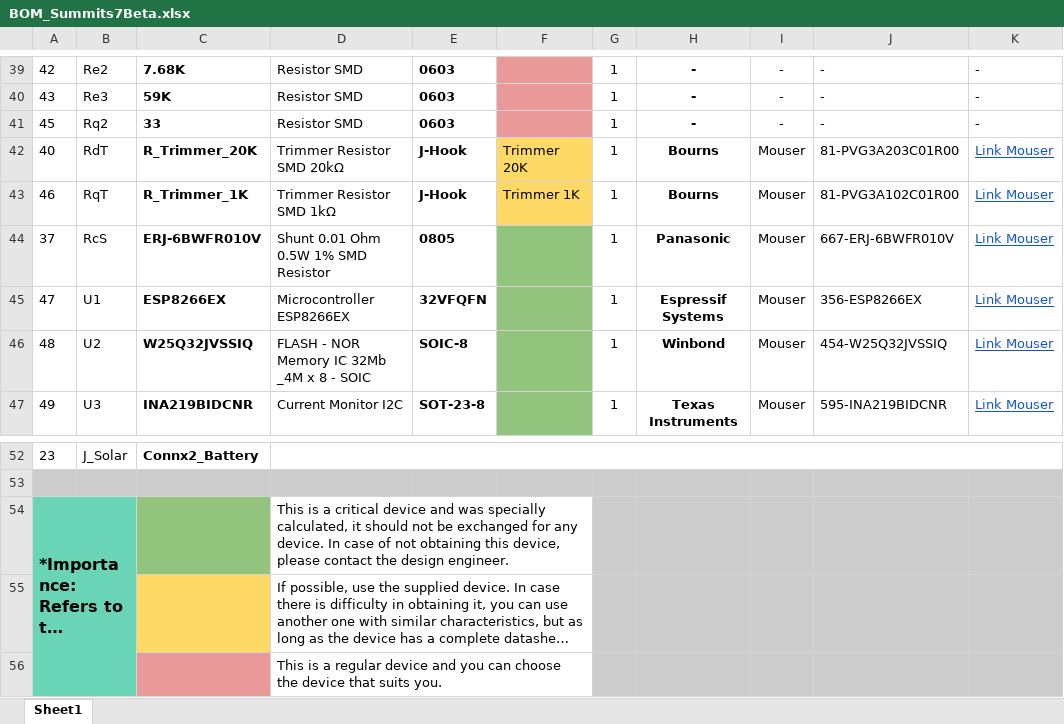
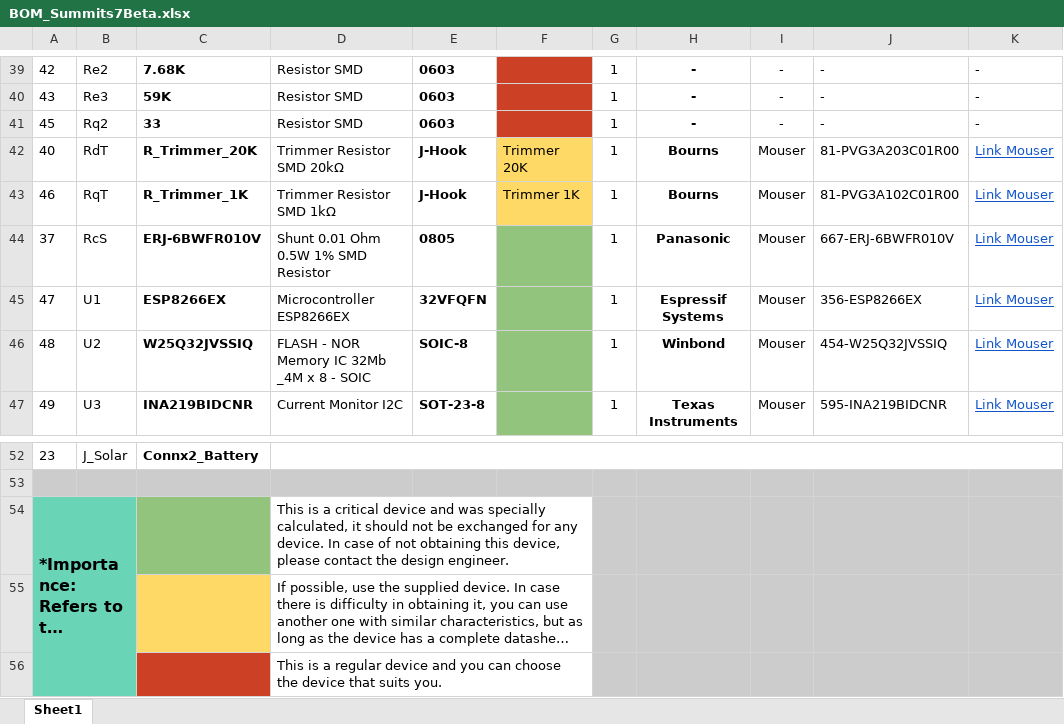
Before and after one commit to Gustbel/S7-PcbDesign, an Excel workbook: Project Outputs for Summits7Beta/BOM Archive/BOM_Summits7Beta.xlsx, sheet Sheet1, drawn as a sheet; only a part is shown, gaps mark what is left out; long unchanged cells end in …; values as stored, in another font and other column widths than the file's, no borders; charts and pictures not drawn; the diff covers the shown part only; the diff names each change by its address in the sheet, - before the commit and + after, or states it on an @@ line.

```diff
--- a/Project Outputs for Summits7Beta/BOM Archive/BOM_Summits7Beta.xlsx (sheet Sheet1)
+++ b/Project Outputs for Summits7Beta/BOM Archive/BOM_Summits7Beta.xlsx (sheet Sheet1)
-F39:F41 fill: #EA9999
+F39:F41 fill: #CC4125
-C56 fill: #EA9999
+C56 fill: #CC4125
```
Also changed, not shown: 3 edited cells and cell formats elsewhere in this sheet, 14 other files.
